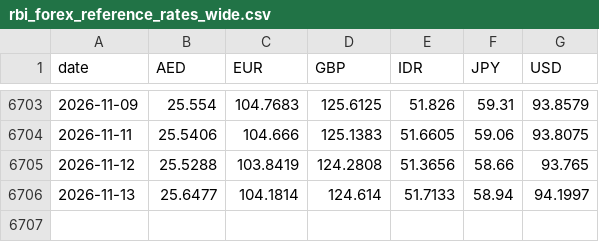
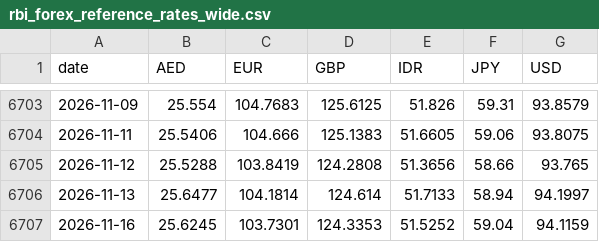
Before and after one commit to the-solipsist/rbi-forex-reference-rates, a CSV file: rbi_forex_reference_rates_wide.csv, drawn as a sheet; only a part is shown, gaps mark what is left out; the diff names each change by its address in the sheet, - before the commit and + after, or states it on an @@ line.

```diff
--- a/rbi_forex_reference_rates_wide.csv
+++ b/rbi_forex_reference_rates_wide.csv
+row 6707: 2026-11-16 | 25.6245 | 103.7301 | 124.3353 | 51.5252 | 59.04 | 94.1159
```
Also changed, not shown: rbi_forex_reference_rates_long.csv, 2 other files.
